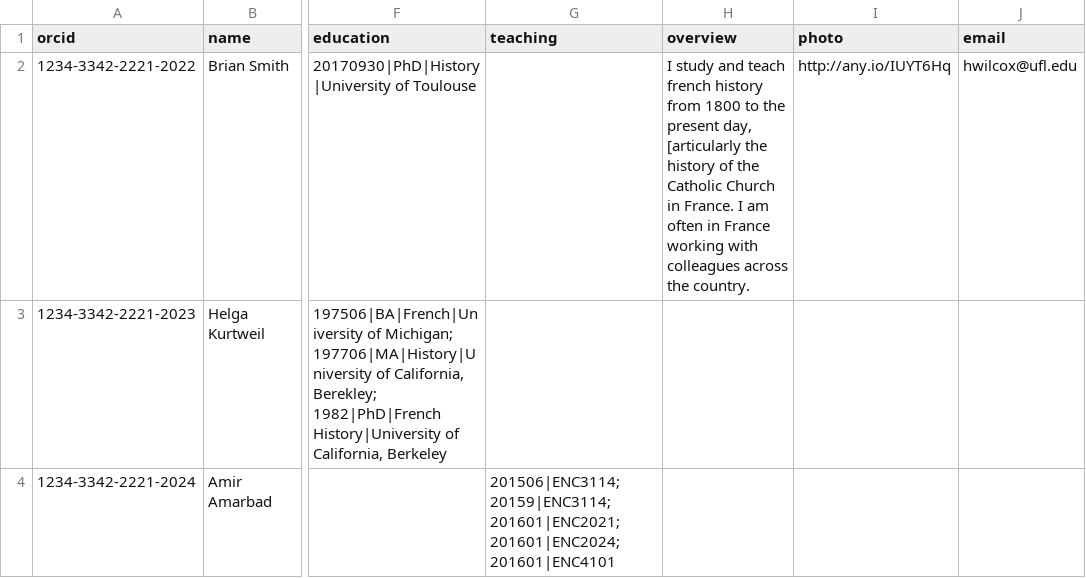
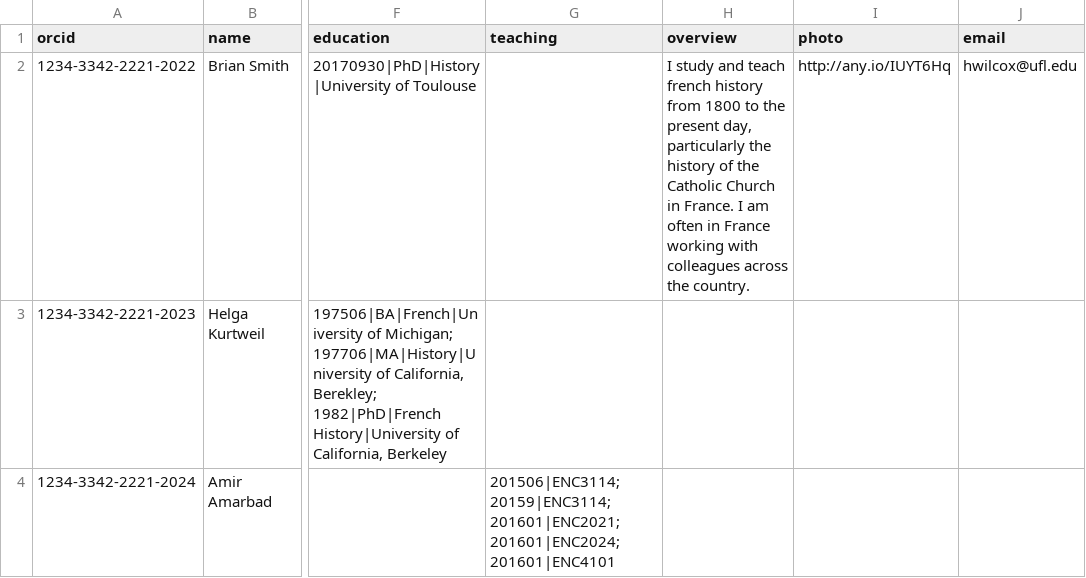
Before and after one commit to mconlon17/vivo-etl, a TSV file: people.tsv, drawn as a sheet; only a part is shown, gaps mark what is left out; the diff names each change by its address in the sheet, - before the commit and + after, or states it on an @@ line.

```diff
--- a/people.tsv
+++ b/people.tsv
-H2 (overview): …present day, [articularly the history…
+H2 (overview): …present day, particularly the history…
```
Also changed, not shown: 3 other files.
